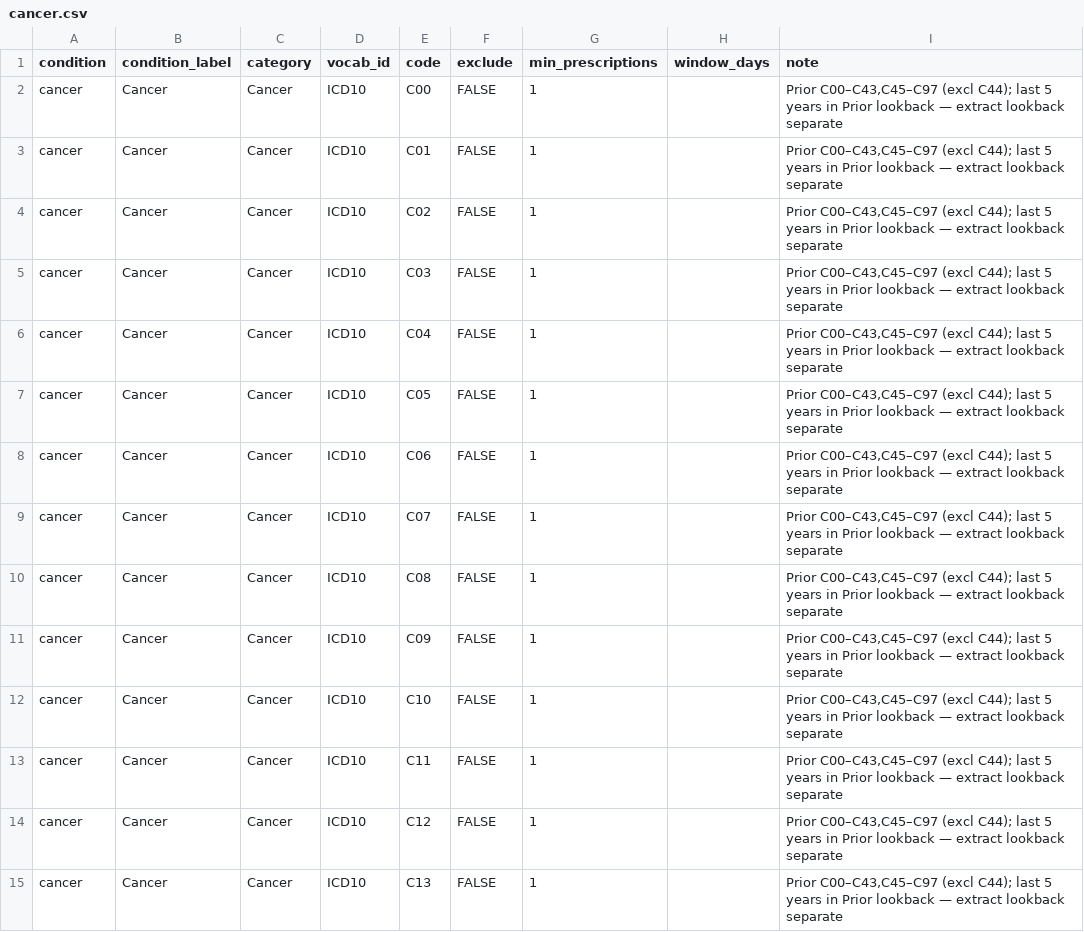
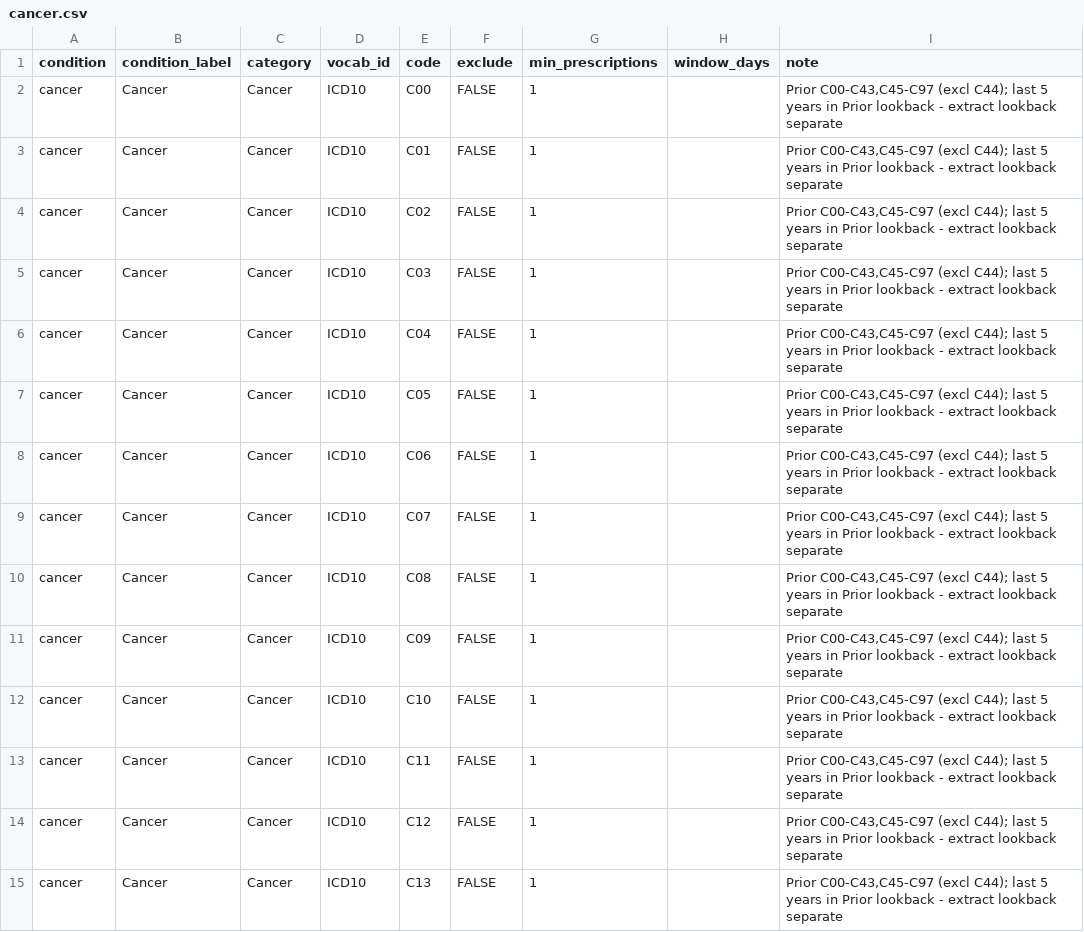
Before and after one commit to sara-schwartz/regmorbidity, a CSV file: inst/extdata/codelists/cancer.csv, drawn as a sheet; only a part is shown; the diff covers the shown part only.

Commit message:
docs: replace em/en dashes with ASCII hyphen
User-facing README, vignette, CSV notes, and a test comment
now use plain "-" instead of — / –.

```diff
--- a/inst/extdata/codelists/cancer.csv
+++ b/inst/extdata/codelists/cancer.csv
@@ -1,15 +1,15 @@
 condition,condition_label,category,vocab_id,code,exclude,min_prescriptions,window_days,note
-cancer,Cancer,Cancer,ICD10,C00,FALSE,1,,"Prior C00–C43,C45–C97 (excl C44); last 5 years in Prior lookback — extract lookback separate"
-cancer,Cancer,Cancer,ICD10,C01,FALSE,1,,"Prior C00–C43,C45–C97 (excl C44); last 5 years in Prior lookback — extract lookback separate"
-cancer,Cancer,Cancer,ICD10,C02,FALSE,1,,"Prior C00–C43,C45–C97 (excl C44); last 5 years in Prior lookback — extract lookback separate"
-cancer,Cancer,Cancer,ICD10,C03,FALSE,1,,"Prior C00–C43,C45–C97 (excl C44); last 5 years in Prior lookback — extract lookback separate"
-cancer,Cancer,Cancer,ICD10,C04,FALSE,1,,"Prior C00–C43,C45–C97 (excl C44); last 5 years in Prior lookback — extract lookback separate"
-cancer,Cancer,Cancer,ICD10,C05,FALSE,1,,"Prior C00–C43,C45–C97 (excl C44); last 5 years in Prior lookback — extract lookback separate"
-cancer,Cancer,Cancer,ICD10,C06,FALSE,1,,"Prior C00–C43,C45–C97 (excl C44); last 5 years in Prior lookback — extract lookback separate"
-cancer,Cancer,Cancer,ICD10,C07,FALSE,1,,"Prior C00–C43,C45–C97 (excl C44); last 5 years in Prior lookback — extract lookback separate"
-cancer,Cancer,Cancer,ICD10,C08,FALSE,1,,"Prior C00–C43,C45–C97 (excl C44); last 5 years in Prior lookback — extract lookback separate"
-cancer,Cancer,Cancer,ICD10,C09,FALSE,1,,"Prior C00–C43,C45–C97 (excl C44); last 5 years in Prior lookback — extract lookback separate"
-cancer,Cancer,Cancer,ICD10,C10,FALSE,1,,"Prior C00–C43,C45–C97 (excl C44); last 5 years in Prior lookback — extract lookback separate"
-cancer,Cancer,Cancer,ICD10,C11,FALSE,1,,"Prior C00–C43,C45–C97 (excl C44); last 5 years in Prior lookback — extract lookback separate"
-cancer,Cancer,Cancer,ICD10,C12,FALSE,1,,"Prior C00–C43,C45–C97 (excl C44); last 5 years in Prior lookback — extract lookback separate"
-cancer,Cancer,Cancer,ICD10,C13,FALSE,1,,"Prior C00–C43,C45–C97 (excl C44); last 5 years in Prior lookback — extract lookback separate"
+cancer,Cancer,Cancer,ICD10,C00,FALSE,1,,"Prior C00-C43,C45-C97 (excl C44); last 5 years in Prior lookback - extract lookback separate"
+cancer,Cancer,Cancer,ICD10,C01,FALSE,1,,"Prior C00-C43,C45-C97 (excl C44); last 5 years in Prior lookback - extract lookback separate"
+cancer,Cancer,Cancer,ICD10,C02,FALSE,1,,"Prior C00-C43,C45-C97 (excl C44); last 5 years in Prior lookback - extract lookback separate"
+cancer,Cancer,Cancer,ICD10,C03,FALSE,1,,"Prior C00-C43,C45-C97 (excl C44); last 5 years in Prior lookback - extract lookback separate"
+cancer,Cancer,Cancer,ICD10,C04,FALSE,1,,"Prior C00-C43,C45-C97 (excl C44); last 5 years in Prior lookback - extract lookback separate"
+cancer,Cancer,Cancer,ICD10,C05,FALSE,1,,"Prior C00-C43,C45-C97 (excl C44); last 5 years in Prior lookback - extract lookback separate"
+cancer,Cancer,Cancer,ICD10,C06,FALSE,1,,"Prior C00-C43,C45-C97 (excl C44); last 5 years in Prior lookback - extract lookback separate"
+cancer,Cancer,Cancer,ICD10,C07,FALSE,1,,"Prior C00-C43,C45-C97 (excl C44); last 5 years in Prior lookback - extract lookback separate"
+cancer,Cancer,Cancer,ICD10,C08,FALSE,1,,"Prior C00-C43,C45-C97 (excl C44); last 5 years in Prior lookback - extract lookback separate"
+cancer,Cancer,Cancer,ICD10,C09,FALSE,1,,"Prior C00-C43,C45-C97 (excl C44); last 5 years in Prior lookback - extract lookback separate"
+cancer,Cancer,Cancer,ICD10,C10,FALSE,1,,"Prior C00-C43,C45-C97 (excl C44); last 5 years in Prior lookback - extract lookback separate"
+cancer,Cancer,Cancer,ICD10,C11,FALSE,1,,"Prior C00-C43,C45-C97 (excl C44); last 5 years in Prior lookback - extract lookback separate"
+cancer,Cancer,Cancer,ICD10,C12,FALSE,1,,"Prior C00-C43,C45-C97 (excl C44); last 5 years in Prior lookback - extract lookback separate"
+cancer,Cancer,Cancer,ICD10,C13,FALSE,1,,"Prior C00-C43,C45-C97 (excl C44); last 5 years in Prior lookback - extract lookback separate"
```
Also changed, not shown: 83 edited cells elsewhere in this file, inst/extdata/codelists/anemia.csv, inst/extdata/codelists/connective_tissue.csv, 16 other files.
